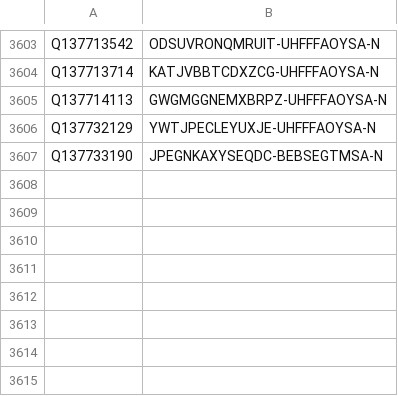
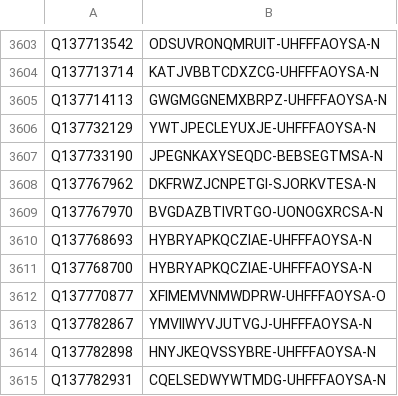
Before and after one commit to egonw/wikidata-chemistry, a TSV file: inchikeys/inchikeys_109.tsv, drawn as a sheet; only a part is shown, gaps mark what is left out.

```diff
--- a/inchikeys/inchikeys_109.tsv
+++ b/inchikeys/inchikeys_109.tsv
@@ -3607 +3607,9 @@ Q137732129	YWTJPECLEYUXJE-UHFFFAOYSA-N
 Q137733190	JPEGNKAXYSEQDC-BEBSEGTMSA-N
+Q137767962	DKFRWZJCNPETGI-SJORKVTESA-N
+Q137767970	BVGDAZBTIVRTGO-UONOGXRCSA-N
+Q137768693	HYBRYAPKQCZIAE-UHFFFAOYSA-N
+Q137768700	HYBRYAPKQCZIAE-UHFFFAOYSA-N
+Q137770877	XFIMEMVNMWDPRW-UHFFFAOYSA-O
+Q137782867	YMVIIWYVJUTVGJ-UHFFFAOYSA-N
+Q137782898	HNYJKEQVSSYBRE-UHFFFAOYSA-N
+Q137782931	CQELSEDWYWTMDG-UHFFFAOYSA-N
```
Also changed, not shown: inchikeys/inchikeys_000.tsv, inchikeys/inchikeys_012.tsv.
